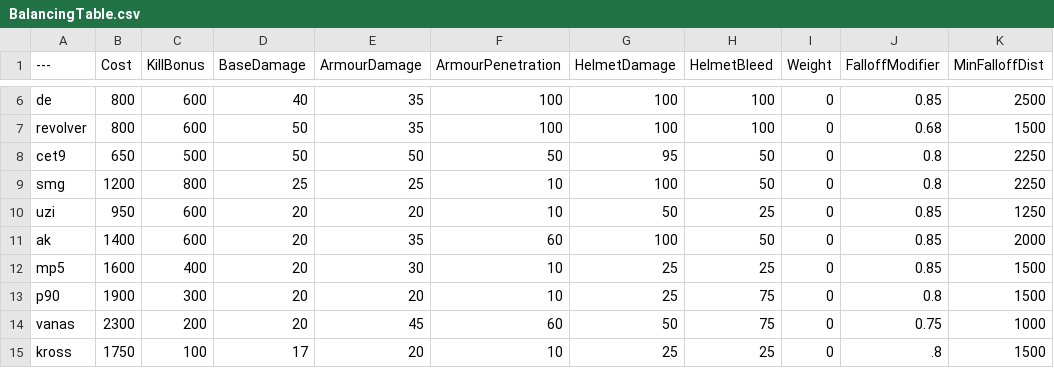
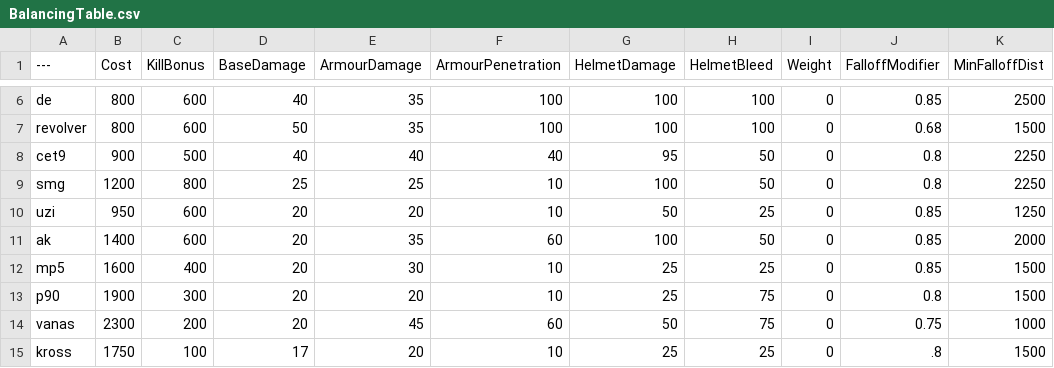
Before and after one commit to Brycen12345678/BalancingTable, a CSV file: BalancingTable.csv, drawn as a sheet; only a part is shown, gaps mark what is left out; the diff names each change by its address in the sheet, - before the commit and + after, or states it on an @@ line.

Commit message:
Update BalancingTable.csv

```diff
--- a/BalancingTable.csv
+++ b/BalancingTable.csv
-B8 (Cost): 650
+B8 (Cost): 900
-D8 (BaseDamage): 50
+D8 (BaseDamage): 40
-E8 (ArmourDamage): 50
+E8 (ArmourDamage): 40
-F8 (ArmourPenetration): 50
+F8 (ArmourPenetration): 40
```
